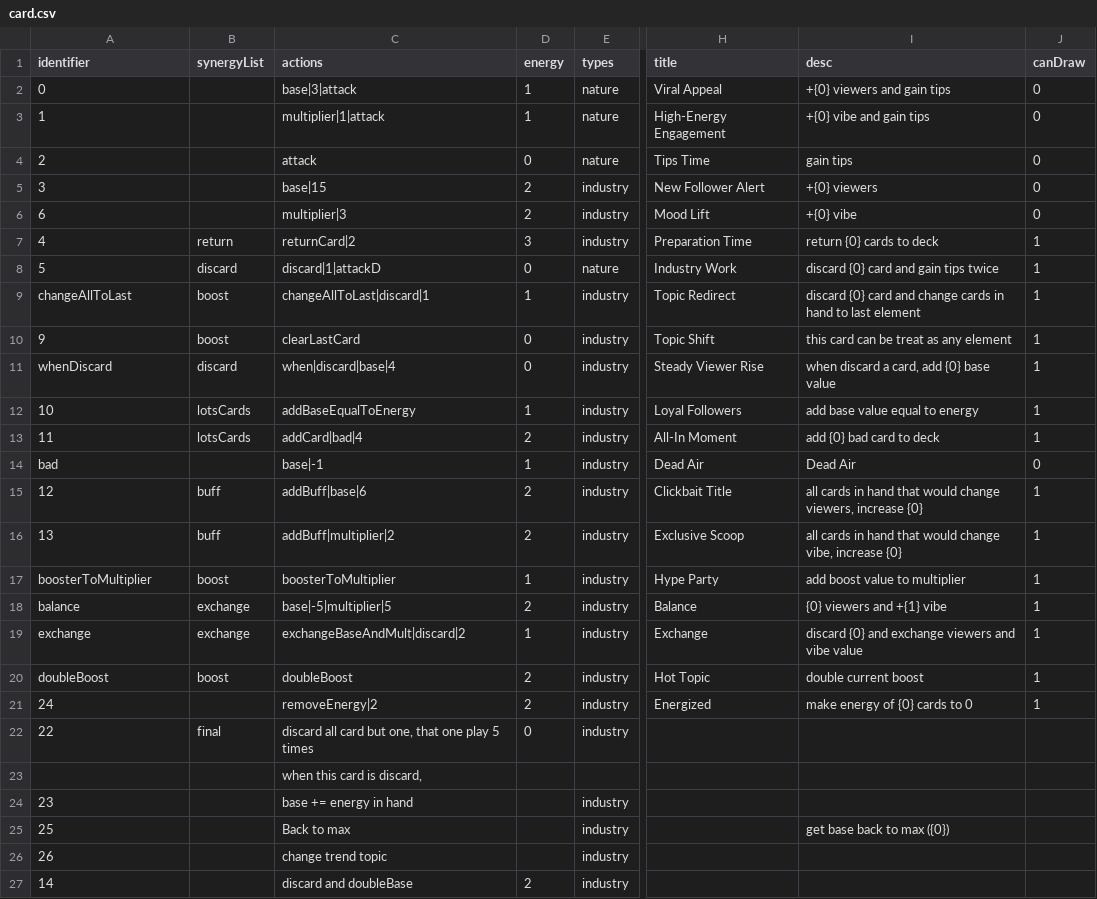
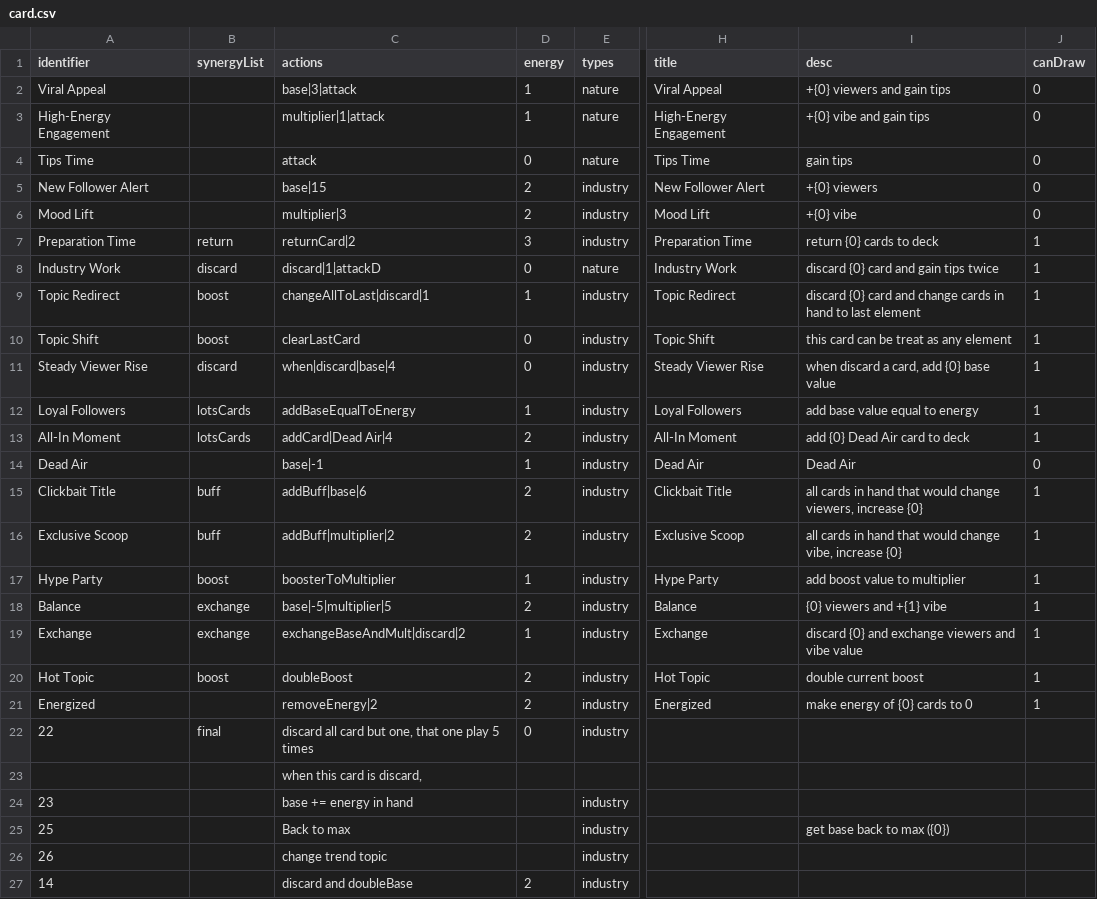
Before and after one commit to shshwdr/oneTurnCardVTuber, a CSV file: Assets/Resources/csv/card.csv, drawn as a sheet; only a part is shown, gaps mark what is left out; the diff names each change by its address in the sheet, - before the commit and + after, or states it on an @@ line.

```diff
--- a/Assets/Resources/csv/card.csv
+++ b/Assets/Resources/csv/card.csv
-A2 (identifier): 0
+A2 (identifier): Viral Appeal
-A3 (identifier): 1
+A3 (identifier): High-Energy Engagement
-A4 (identifier): 2
+A4 (identifier): Tips Time
-A5 (identifier): 3
+A5 (identifier): New Follower Alert
-A6 (identifier): 6
+A6 (identifier): Mood Lift
-A7 (identifier): 4
+A7 (identifier): Preparation Time
-A8 (identifier): 5
+A8 (identifier): Industry Work
-A9 (identifier): changeAllToLast
+A9 (identifier): Topic Redirect
-A10 (identifier): 9
+A10 (identifier): Topic Shift
-A11 (identifier): whenDiscard
+A11 (identifier): Steady Viewer Rise
-A12 (identifier): 10
+A12 (identifier): Loyal Followers
-A13 (identifier): 11
+A13 (identifier): All-In Moment
-C13 (actions): addCard|bad|4
+C13 (actions): addCard|Dead Air|4
-I13 (desc): add {0} bad card to deck
+I13 (desc): add {0} Dead Air card to deck
-A14 (identifier): bad
+A14 (identifier): Dead Air
-A15 (identifier): 12
+A15 (identifier): Clickbait Title
-A16 (identifier): 13
+A16 (identifier): Exclusive Scoop
-A17 (identifier): boosterToMultiplier
+A17 (identifier): Hype Party
-A18 (identifier): balance
+A18 (identifier): Balance
-A19 (identifier): exchange
+A19 (identifier): Exchange
-A20 (identifier): doubleBoost
+A20 (identifier): Hot Topic
-A21 (identifier): 24
+A21 (identifier): Energized
```
Also changed, not shown: 9 other files.
